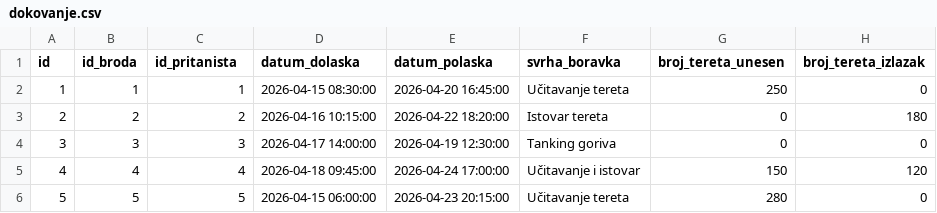
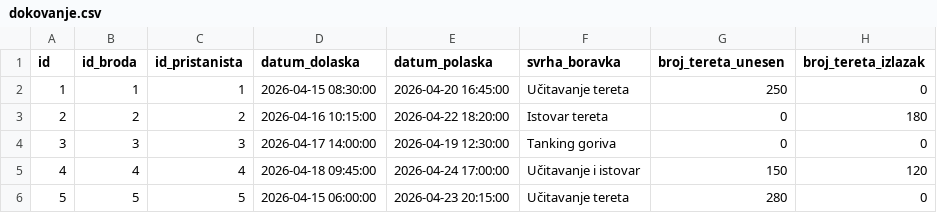
Before and after one commit to mcutunic-blip/bp1_lucka-kapetanija-tim10, a CSV file: data/dokovanje.csv, drawn as a sheet; only a part is shown.

Commit message:
fix typo

```diff
--- a/data/dokovanje.csv
+++ b/data/dokovanje.csv
@@ -1,2 +1,2 @@
-id,id_broda,id_pritanista,datum_dolaska,datum_polaska,svrha_boravka,broj_tereta_unesen,broj_tereta_izlazak
+id,id_broda,id_pristanista,datum_dolaska,datum_polaska,svrha_boravka,broj_tereta_unesen,broj_tereta_izlazak
 1,1,1,2026-04-15 08:30:00,2026-04-20 16:45:00,Učitavanje tereta,250,0
```
Also changed, not shown: 2 other files.
